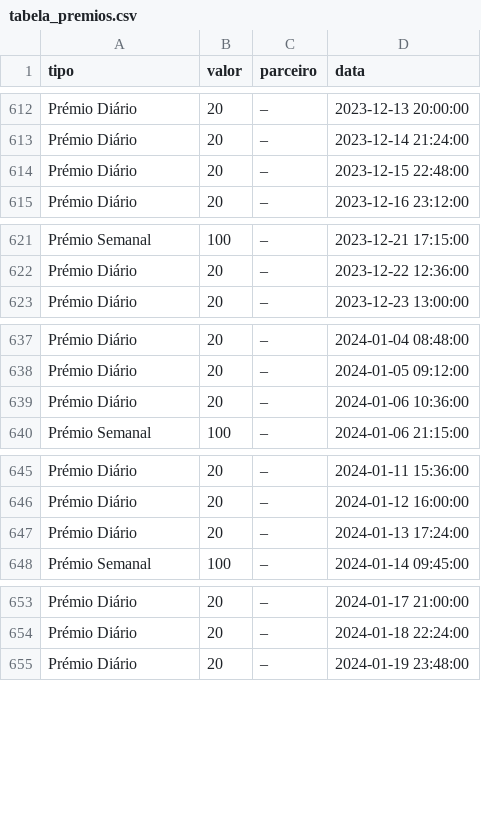
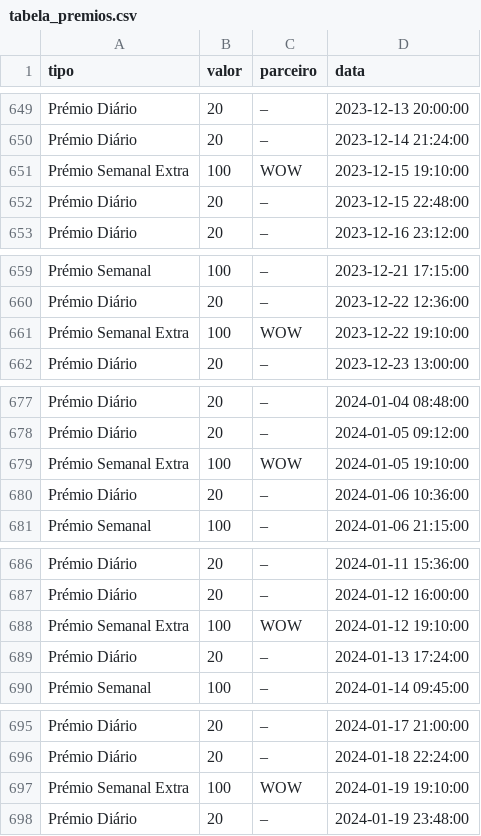
Before and after one commit to bernardo-silva/telegram-bot, a CSV file: tabela_premios.csv, drawn as a sheet; only a part is shown, gaps mark what is left out; the diff covers the shown part only.

```diff
--- a/tabela_premios.csv
+++ b/tabela_premios.csv
@@ -613,2 +650,3 @@ Prémio Diário,20,–,2023-12-13 20:00:00
 Prémio Diário,20,–,2023-12-14 21:24:00
+Prémio Semanal Extra,100,WOW,2023-12-15 19:10:00
 Prémio Diário,20,–,2023-12-15 22:48:00
@@ -622,2 +660,3 @@ Prémio Semanal,100,–,2023-12-21 17:15:00
 Prémio Diário,20,–,2023-12-22 12:36:00
+Prémio Semanal Extra,100,WOW,2023-12-22 19:10:00
 Prémio Diário,20,–,2023-12-23 13:00:00
@@ -638,2 +678,3 @@ Prémio Diário,20,–,2024-01-04 08:48:00
 Prémio Diário,20,–,2024-01-05 09:12:00
+Prémio Semanal Extra,100,WOW,2024-01-05 19:10:00
 Prémio Diário,20,–,2024-01-06 10:36:00
@@ -646,2 +687,3 @@ Prémio Diário,20,–,2024-01-11 15:36:00
 Prémio Diário,20,–,2024-01-12 16:00:00
+Prémio Semanal Extra,100,WOW,2024-01-12 19:10:00
 Prémio Diário,20,–,2024-01-13 17:24:00
@@ -654,2 +696,3 @@ Prémio Diário,20,–,2024-01-17 21:00:00
 Prémio Diário,20,–,2024-01-18 22:24:00
+Prémio Semanal Extra,100,WOW,2024-01-19 19:10:00
 Prémio Diário,20,–,2024-01-19 23:48:00
```
Also changed, not shown: 39 added rows and 3 edited cells elsewhere in this file, 4 other files.
